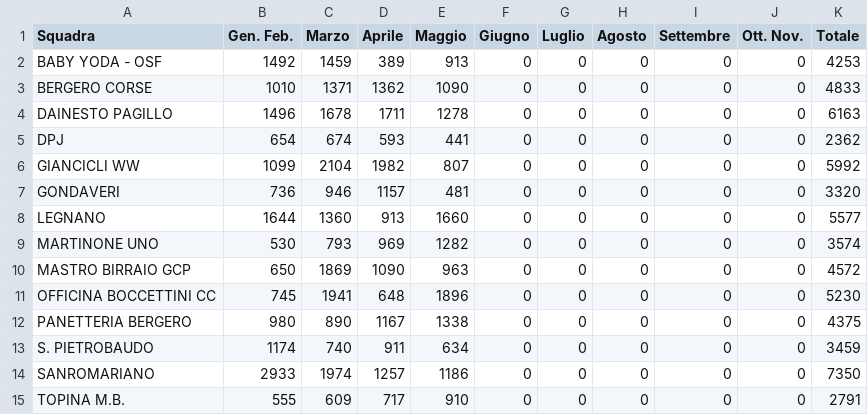
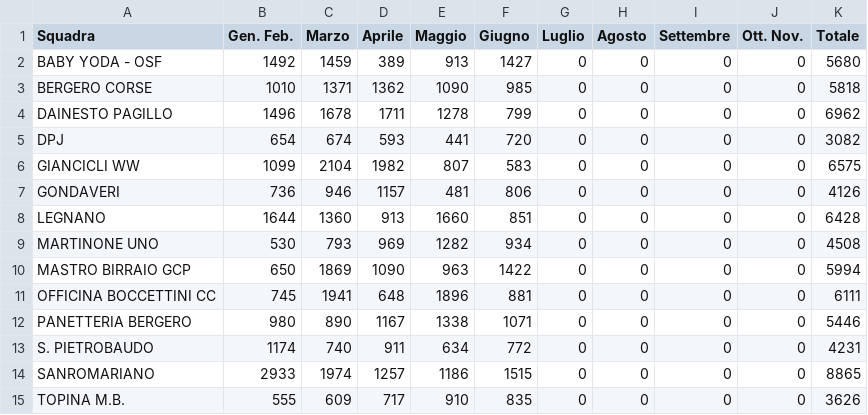
Before and after one commit to ciclismoreale/ciclismoreale.github.io, a CSV file: data/monthly_points.csv, drawn as a sheet.

```diff
--- a/data/monthly_points.csv
+++ b/data/monthly_points.csv
@@ -1,15 +1,15 @@
 Squadra,Gen. Feb.,Marzo,Aprile,Maggio,Giugno,Luglio,Agosto,Settembre,Ott. Nov.,Totale
-BABY YODA - OSF,1492,1459,389,913,0,0,0,0,0,4253
-BERGERO CORSE,1010,1371,1362,1090,0,0,0,0,0,4833
-DAINESTO PAGILLO,1496,1678,1711,1278,0,0,0,0,0,6163
-DPJ,654,674,593,441,0,0,0,0,0,2362
-GIANCICLI WW,1099,2104,1982,807,0,0,0,0,0,5992
-GONDAVERI,736,946,1157,481,0,0,0,0,0,3320
-LEGNANO,1644,1360,913,1660,0,0,0,0,0,5577
-MARTINONE UNO,530,793,969,1282,0,0,0,0,0,3574
-MASTRO BIRRAIO GCP,650,1869,1090,963,0,0,0,0,0,4572
-OFFICINA BOCCETTINI CC,745,1941,648,1896,0,0,0,0,0,5230
-PANETTERIA BERGERO,980,890,1167,1338,0,0,0,0,0,4375
-S. PIETROBAUDO,1174,740,911,634,0,0,0,0,0,3459
-SANROMARIANO,2933,1974,1257,1186,0,0,0,0,0,7350
-TOPINA M.B.,555,609,717,910,0,0,0,0,0,2791
+BABY YODA - OSF,1492,1459,389,913,1427,0,0,0,0,5680
+BERGERO CORSE,1010,1371,1362,1090,985,0,0,0,0,5818
+DAINESTO PAGILLO,1496,1678,1711,1278,799,0,0,0,0,6962
+DPJ,654,674,593,441,720,0,0,0,0,3082
+GIANCICLI WW,1099,2104,1982,807,583,0,0,0,0,6575
+GONDAVERI,736,946,1157,481,806,0,0,0,0,4126
+LEGNANO,1644,1360,913,1660,851,0,0,0,0,6428
+MARTINONE UNO,530,793,969,1282,934,0,0,0,0,4508
+MASTRO BIRRAIO GCP,650,1869,1090,963,1422,0,0,0,0,5994
+OFFICINA BOCCETTINI CC,745,1941,648,1896,881,0,0,0,0,6111
+PANETTERIA BERGERO,980,890,1167,1338,1071,0,0,0,0,5446
+S. PIETROBAUDO,1174,740,911,634,772,0,0,0,0,4231
+SANROMARIANO,2933,1974,1257,1186,1515,0,0,0,0,8865
+TOPINA M.B.,555,609,717,910,835,0,0,0,0,3626
```
Also changed, not shown: data/cqranking_riders.csv, data/current_cqranking_riders.csv, 15 other files.
